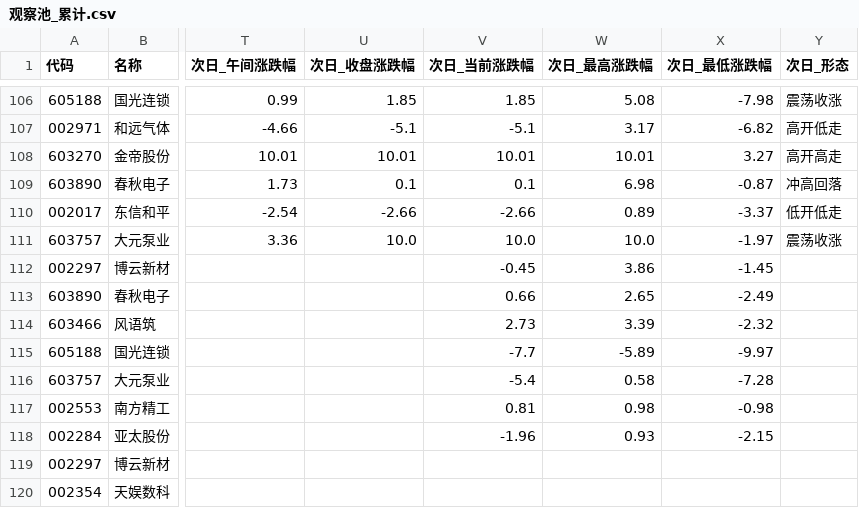
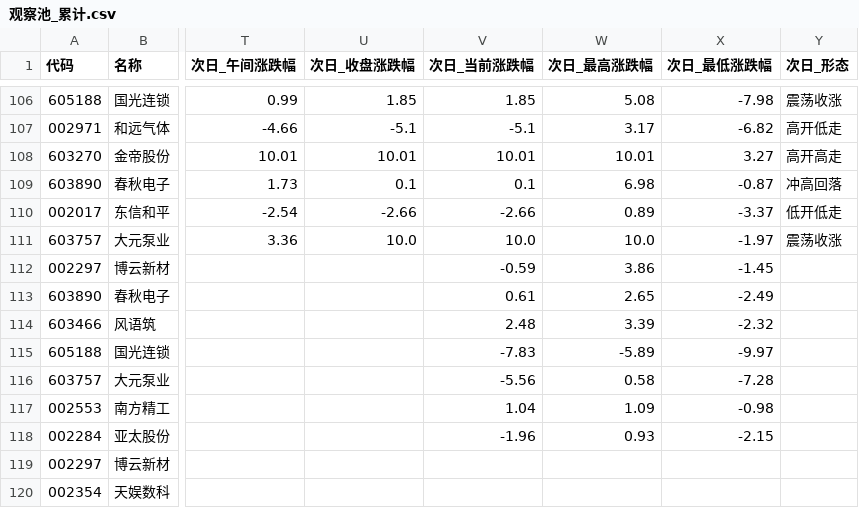
Before and after one commit to LylLLII/mx-stocks-monitor, a CSV file: mx_stocks_screener/观察池_累计.csv, drawn as a sheet; only a part is shown, gaps mark what is left out; the diff covers the shown part only; the diff names each change by its address in the sheet, - before the commit and + after, or states it on an @@ line.

```diff
--- a/mx_stocks_screener/观察池_累计.csv
+++ b/mx_stocks_screener/观察池_累计.csv
-V112 (次日_当前涨跌幅): -0.45
+V112 (次日_当前涨跌幅): -0.59
-V113 (次日_当前涨跌幅): 0.66
+V113 (次日_当前涨跌幅): 0.61
-V114 (次日_当前涨跌幅): 2.73
+V114 (次日_当前涨跌幅): 2.48
-V115 (次日_当前涨跌幅): -7.7
+V115 (次日_当前涨跌幅): -7.83
-V116 (次日_当前涨跌幅): -5.4
+V116 (次日_当前涨跌幅): -5.56
-V117 (次日_当前涨跌幅): 0.81
+V117 (次日_当前涨跌幅): 1.04
-W117 (次日_最高涨跌幅): 0.98
+W117 (次日_最高涨跌幅): 1.09
```
Also changed, not shown: 20 edited cells elsewhere in this file, 1 other file.
